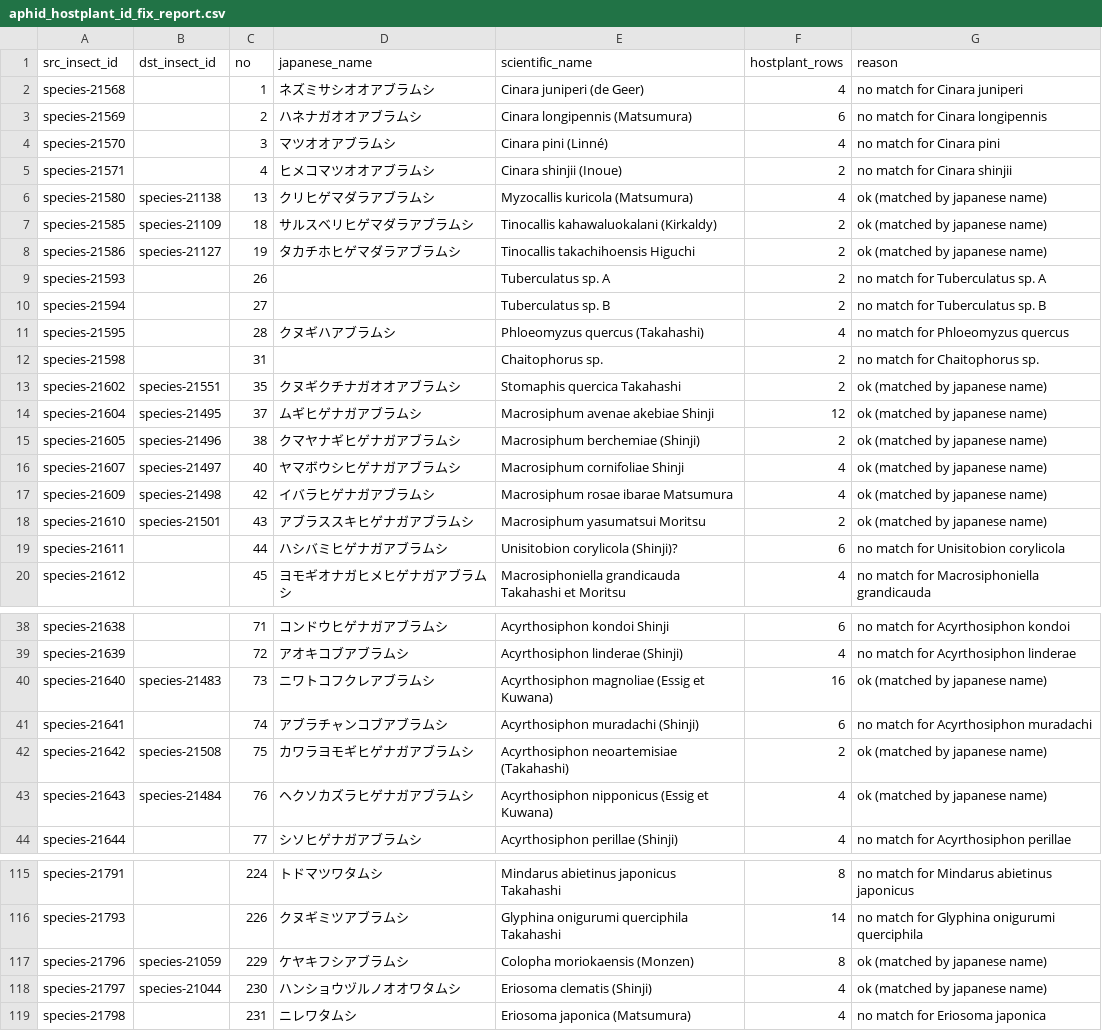
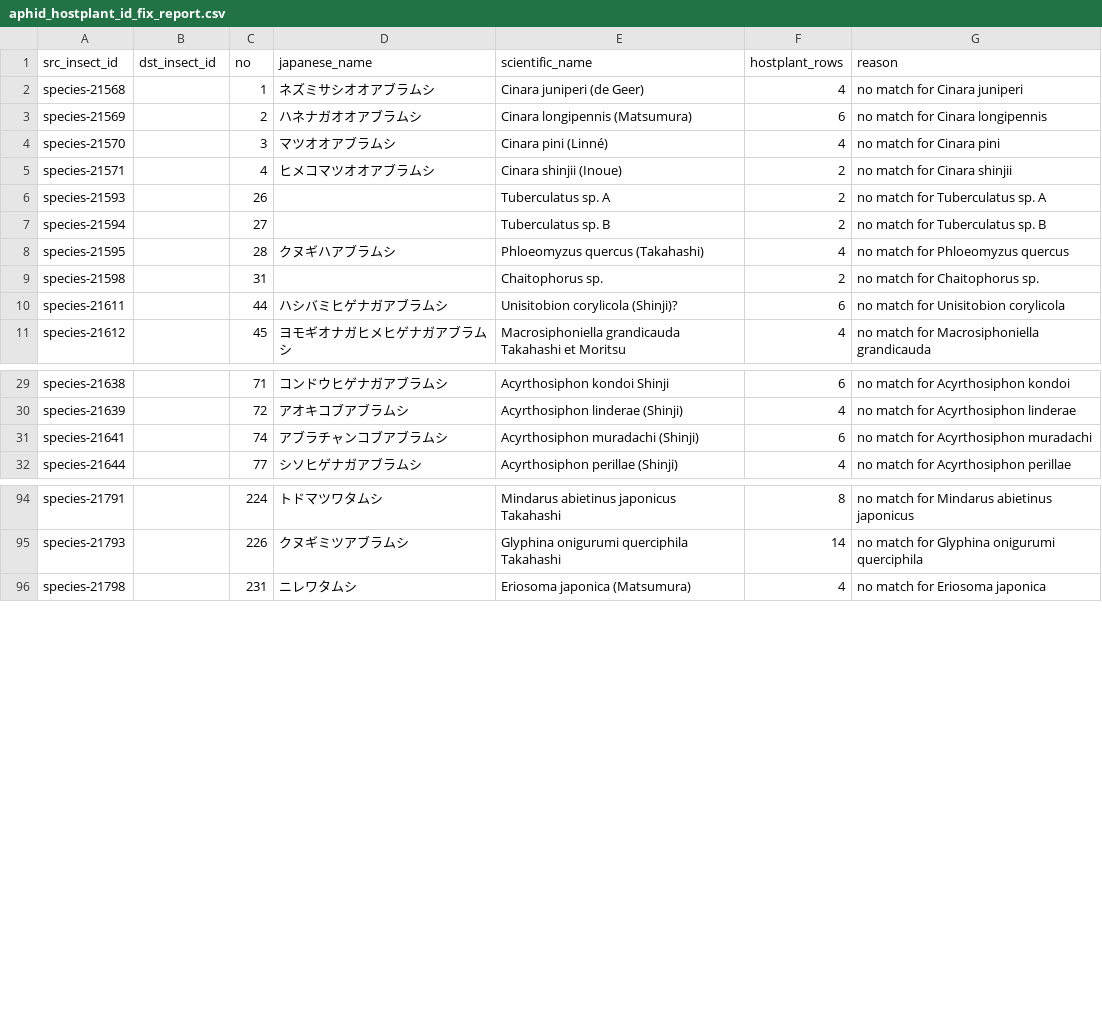
Before and after one commit to orau98/orau98.github.io, a CSV file: reports/aphid_hostplant_id_fix_report.csv, drawn as a sheet; only a part is shown, gaps mark what is left out; the diff covers the shown part only.

Commit message:
Audit remaining unlinked aphid hostplants

```diff
--- a/reports/aphid_hostplant_id_fix_report.csv
+++ b/reports/aphid_hostplant_id_fix_report.csv
@@ -5,5 +5,2 @@ species-21570,,3,マツオオアブラムシ,Cinara pini (Linné),4,no match for
 species-21571,,4,ヒメコマツオオアブラムシ,Cinara shinjii (Inoue),2,no match for Cinara shinjii
-species-21580,species-21138,13,クリヒゲマダラアブラムシ,Myzocallis kuricola (Matsumura),4,ok (matched by japanese name)
-species-21585,species-21109,18,サルスベリヒゲマダラアブラムシ,Tinocallis kahawaluokalani (Kirkaldy),2,ok (matched by japanese name)
-species-21586,species-21127,19,タカチホヒゲマダラアブラムシ,Tinocallis takachihoensis Higuchi,2,ok (matched by japanese name)
 species-21593,,26,,Tuberculatus sp. A,2,no match for Tuberculatus sp. A
@@ -12,8 +9,2 @@ species-21595,,28,クヌギハアブラムシ,Phloeomyzus quercus (Takahashi),4,
 species-21598,,31,,Chaitophorus sp.,2,no match for Chaitophorus sp.
-species-21602,species-21551,35,クヌギクチナガオオアブラムシ,Stomaphis quercica Takahashi,2,ok (matched by japanese name)
-species-21604,species-21495,37,ムギヒゲナガアブラムシ,Macrosiphum avenae akebiae Shinji,12,ok (matched by japanese name)
-species-21605,species-21496,38,クマヤナギヒゲナガアブラムシ,Macrosiphum berchemiae (Shinji),2,ok (matched by japanese name)
-species-21607,species-21497,40,ヤマボウシヒゲナガアブラムシ,Macrosiphum cornifoliae Shinji,4,ok (matched by japanese name)
-species-21609,species-21498,42,イバラヒゲナガアブラムシ,Macrosiphum rosae ibarae Matsumura,4,ok (matched by japanese name)
-species-21610,species-21501,43,アブラススキヒゲナガアブラムシ,Macrosiphum yasumatsui Moritsu,2,ok (matched by japanese name)
 species-21611,,44,ハシバミヒゲナガアブラムシ,Unisitobion corylicola (Shinji)?,6,no match for Unisitobion corylicola
@@ -39,6 +30,3 @@ species-21638,,71,コンドウヒゲナガアブラムシ,Acyrthosiphon kondoi S
 species-21639,,72,アオキコブアブラムシ,Acyrthosiphon linderae (Shinji),4,no match for Acyrthosiphon linderae
-species-21640,species-21483,73,ニワトコフクレアブラムシ,Acyrthosiphon magnoliae (Essig et Kuwana),16,ok (matched by japanese name)
 species-21641,,74,アブラチャンコブアブラムシ,Acyrthosiphon muradachi (Shinji),6,no match for Acyrthosiphon muradachi
-species-21642,species-21508,75,カワラヨモギヒゲナガアブラムシ,Acyrthosiphon neoartemisiae (Takahashi),2,ok (matched by japanese name)
-species-21643,species-21484,76,ヘクソカズラヒゲナガアブラムシ,Acyrthosiphon nipponicus (Essig et Kuwana),4,ok (matched by japanese name)
 species-21644,,77,シソヒゲナガアブラムシ,Acyrthosiphon perillae (Shinji),4,no match for Acyrthosiphon perillae
@@ -116,4 +95,2 @@ species-21791,,224,トドマツワタムシ,Mindarus abietinus japonicus Takahas
 species-21793,,226,クヌギミツアブラムシ,Glyphina onigurumi querciphila Takahashi,14,no match for Glyphina onigurumi querciphila
-species-21796,species-21059,229,ケヤキフシアブラムシ,Colopha moriokaensis (Monzen),8,ok (matched by japanese name)
-species-21797,species-21044,230,ハンショウヅルノオオワタムシ,Eriosoma clematis (Shinji),4,ok (matched by japanese name)
 species-21798,,231,ニレワタムシ,Eriosoma japonica (Matsumura),4,no match for Eriosoma japonica
```
Also changed, not shown: 9 removed rows and 8 edited cells elsewhere in this file, 5 other files.
